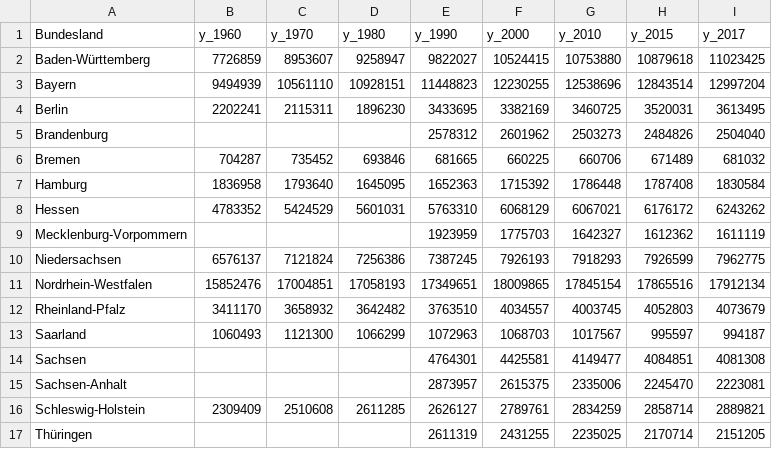
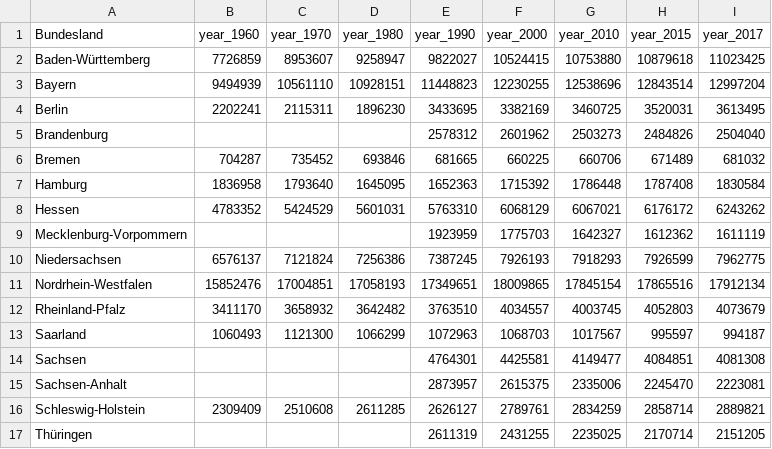
Before and after one commit to prabeshdhakal/publicdata, a CSV file: GeoData/germany_population.csv, drawn as a sheet.

Commit message:
Update germany_population.csv

```diff
--- a/GeoData/germany_population.csv
+++ b/GeoData/germany_population.csv
@@ -1,2 +1,2 @@
-Bundesland,y_1960,y_1970,y_1980,y_1990,y_2000,y_2010,y_2015,y_2017
+Bundesland,year_1960,year_1970,year_1980,year_1990,year_2000,year_2010,year_2015,year_2017
 Baden-Württemberg,7726859,8953607,9258947,9822027,10524415,10753880,10879618,11023425
```
